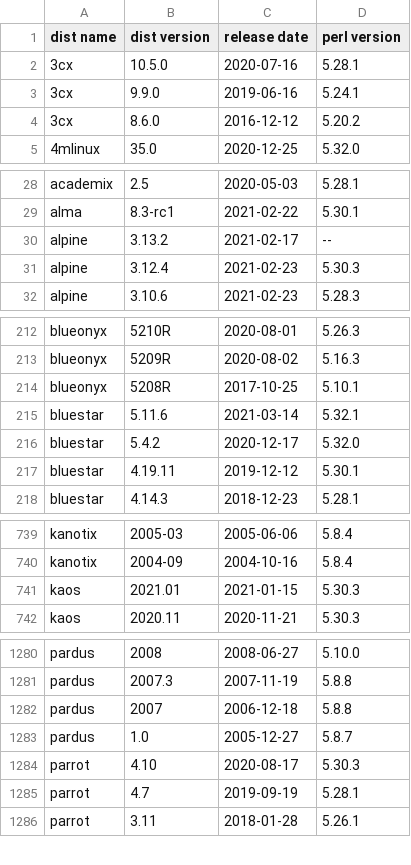
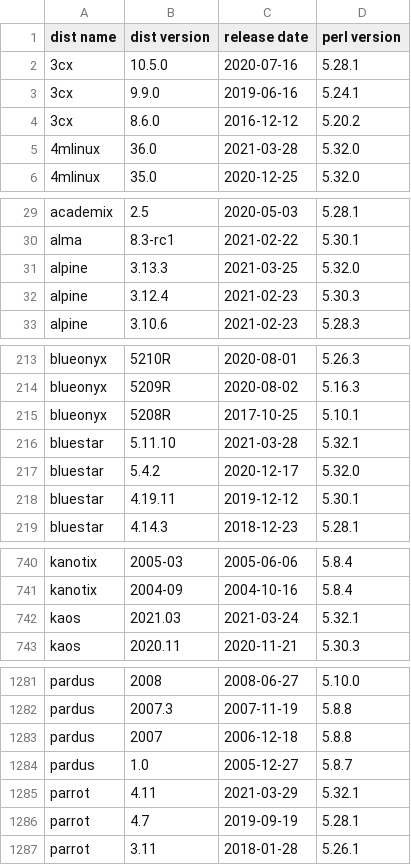
Before and after one commit to Tux/System-Info, a CSV file: sandbox/dist-perl.csv, drawn as a sheet; only a part is shown, gaps mark what is left out; the diff covers the shown part only.

Commit message:
Update distro list
• Added   -
• Removed -
• Updated 4mlinux, alpine, bluestar, ipfire, kaos, kdeneon, parrot, raspios,
  septor, vyos

```diff
--- a/sandbox/dist-perl.csv
+++ b/sandbox/dist-perl.csv
@@ -4,2 +4,3 @@
 3cx,8.6.0,2016-12-12,5.20.2
+4mlinux,36.0,2021-03-28,5.32.0
 4mlinux,35.0,2020-12-25,5.32.0
@@ -29,3 +30,3 @@ academix,2.5,2020-05-03,5.28.1
 alma,8.3-rc1,2021-02-22,5.30.1
-alpine,3.13.2,2021-02-17,--
+alpine,3.13.3,2021-03-25,5.32.0
 alpine,3.12.4,2021-02-23,5.30.3
@@ -214,3 +215,3 @@ blueonyx,5209R,2020-08-02,5.16.3
 blueonyx,5208R,2017-10-25,5.10.1
-bluestar,5.11.6,2021-03-14,5.32.1
+bluestar,5.11.10,2021-03-28,5.32.1
 bluestar,5.4.2,2020-12-17,5.32.0
@@ -740,3 +741,3 @@ kanotix,2005-03,2005-06-06,5.8.4
 kanotix,2004-09,2004-10-16,5.8.4
-kaos,2021.01,2021-01-15,5.30.3
+kaos,2021.03,2021-03-24,5.32.1
 kaos,2020.11,2020-11-21,5.30.3
@@ -1283,3 +1284,3 @@ pardus,2007,2006-12-18,5.8.8
 pardus,1.0,2005-12-27,5.8.7
-parrot,4.10,2020-08-17,5.30.3
+parrot,4.11,2021-03-29,5.32.1
 parrot,4.7,2019-09-19,5.28.1
```
Also changed, not shown: 36 edited cells elsewhere in this file.
